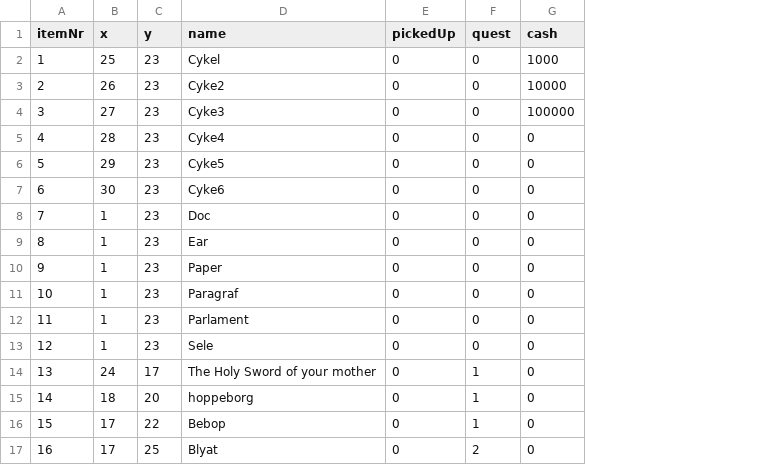
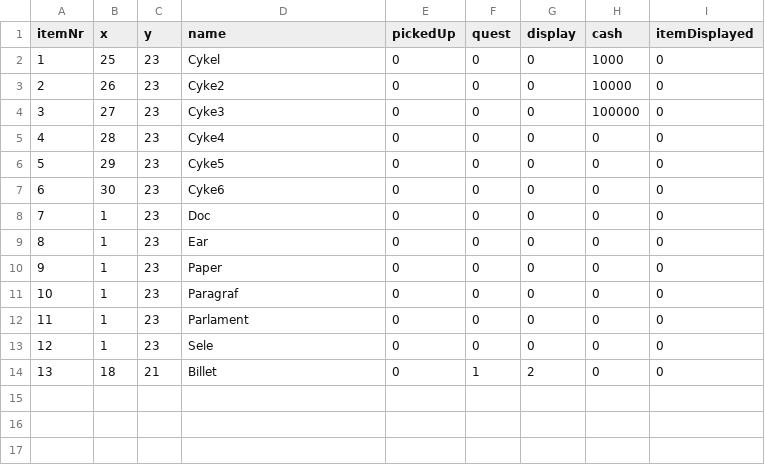
Before and after one commit to Muneeb2002/DDUEksamen, a CSV file: start1/data/items.csv, drawn as a sheet; removed rows and columns are numbered as before the commit, all else as after; the diff names each change by its address in the sheet, - before the commit and + after, or states it on an @@ line.

```diff
--- a/start1/data/items.csv
+++ b/start1/data/items.csv
+column G (display), rows 2-14: 0 | 0 | 0 | 0 | 0 | 0 | 0 | 0 | 0 | 0 | 0 | 0 | 2
+column I (itemDisplayed), rows 2-14: all 0
-row 14: 13 | 24 | 17 | The Holy Sword of your mother | 0 | 1 | 0
@@ column A (itemNr) renumbered in row 14 @@
-C14 (y): 20
+C14 (y): 21
-D14 (name): hoppeborg
+D14 (name): Billet
-row 16: 15 | 17 | 22 | Bebop | 0 | 1 | 0
-row 17: 16 | 17 | 25 | Blyat | 0 | 2 | 0
```
Also changed, not shown: start1/data/NPCSpeech.csv, start1/data/felter.csv, 13 other files.
